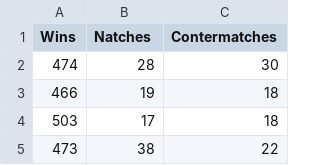
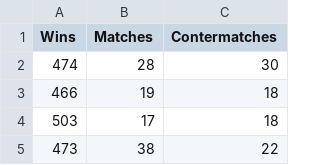
Before and after one commit to urbanetter/jass, a CSV file: data/dumb_strategy.csv, drawn as a sheet; only a part is shown.

```diff
--- a/data/dumb_strategy.csv
+++ b/data/dumb_strategy.csv
@@ -1,2 +1,2 @@
-Wins, Natches, Contermatches
+Wins, Matches, Contermatches
 474, 28, 30
```
Also changed, not shown: data/simple_strategy.csv, 2 other files.
